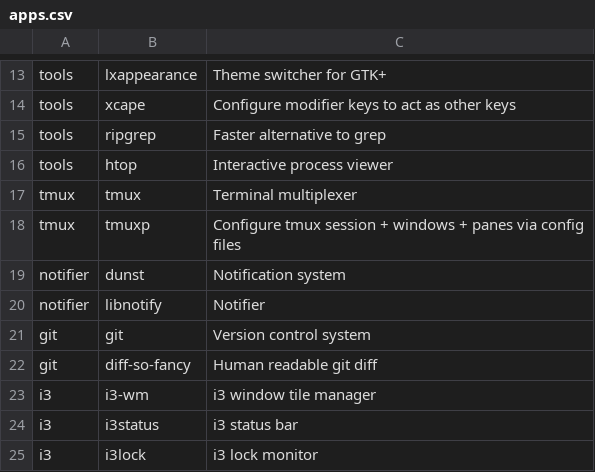
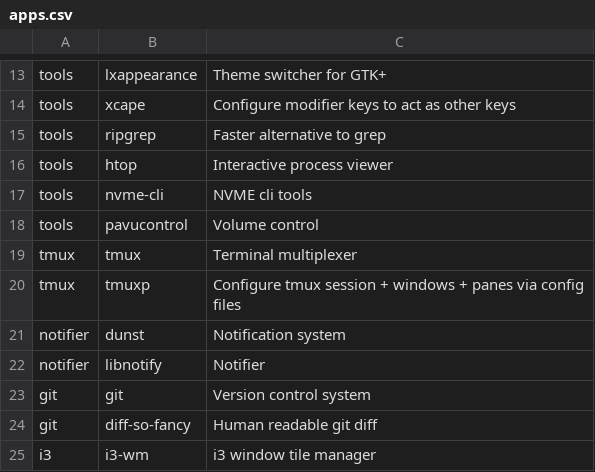
Before and after one commit to laydros/arch_installer, a CSV file: apps.csv, drawn as a sheet; only a part is shown, gaps mark what is left out; the shorter side is filled out with more unchanged rows.

```diff
--- a/apps.csv
+++ b/apps.csv
@@ -16,2 +16,4 @@ tools,ripgrep,Faster alternative to grep
 tools,htop,Interactive process viewer
+tools,nvme-cli,NVME cli tools
+tools,pavucontrol,Volume control
 tmux,tmux,Terminal multiplexer
```
Also changed, not shown: 1 other file.
